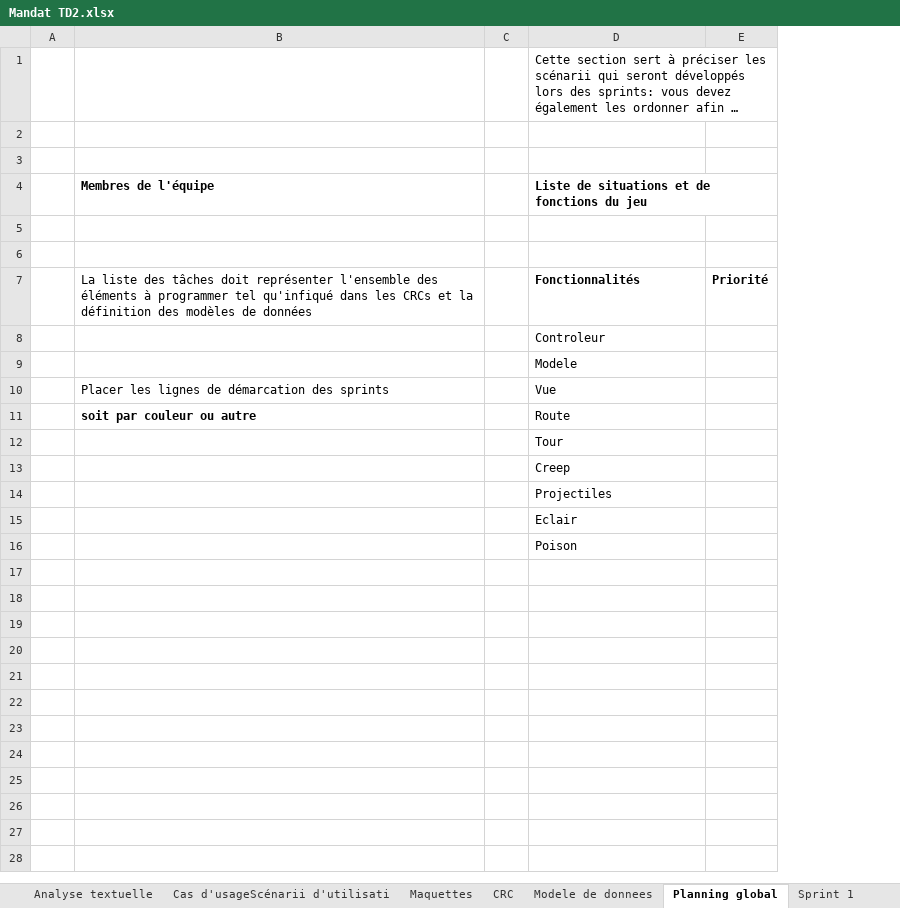
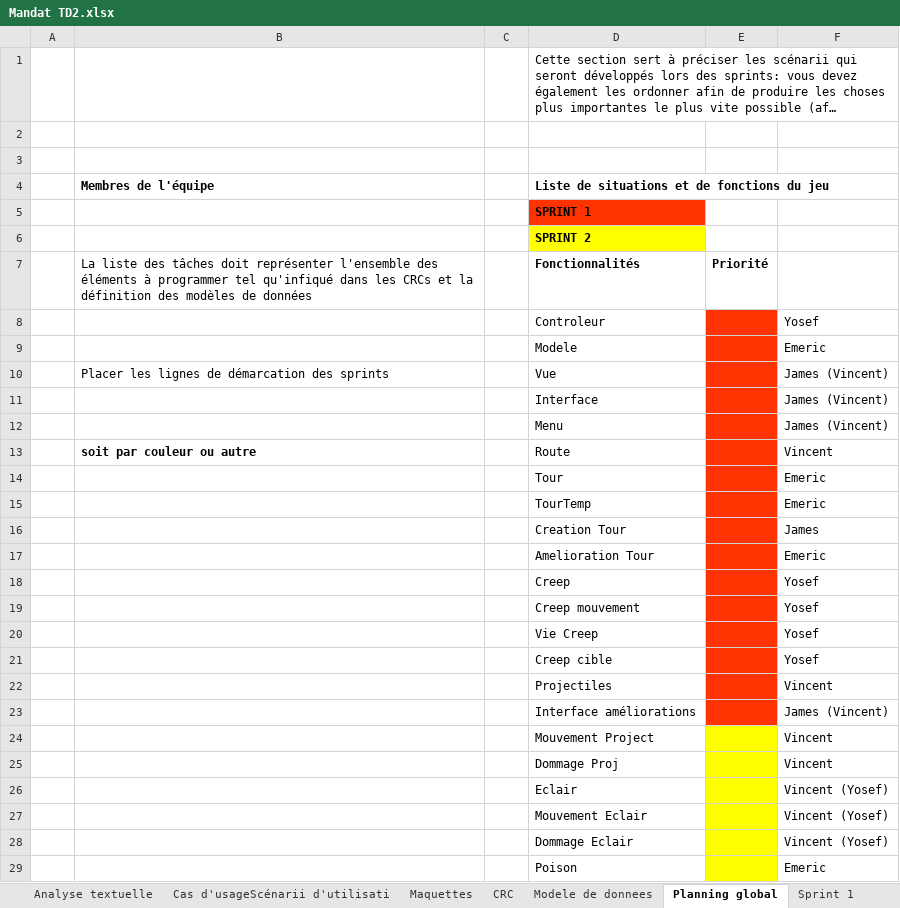
Before and after one commit to Genesisqc17/TDA_leger, an Excel workbook: Mandat TD2.xlsx, sheet Planning global, drawn as a sheet; only a part is shown; long unchanged cells end in …; values as stored, in another font and other column widths than the file's, no borders; addresses are those after the commit; the diff covers the shown part only; the diff names each change by its address in the sheet, - before the commit and + after, or states it on an @@ line.

```diff
--- a/Mandat TD2.xlsx (sheet Planning global)
+++ b/Mandat TD2.xlsx (sheet Planning global)
+column F, rows 8-10: Yosef | Emeric | James (Vincent); rows 13-14: Vincent | Emeric; row 18: Yosef; row 22: Vincent; row 26: Vincent (Yosef); row 29: Emeric
-D5: (empty)
+D5: SPRINT 1
-D5 fill: none
+D5 fill: #FF3300
-D6: (empty)
+D6: SPRINT 2
-D6 fill: none
+D6 fill: #FFFF00
-E8:E10 fill: none
+E8:E10 fill: #FF3300
+row 11:  |  |  | Interface |  | James (Vincent)
+row 12:  |  |  | Menu |  | James (Vincent)
-E13:E14 fill: none
+E13:E14 fill: #FF3300
+row 15:  |  |  | TourTemp |  | Emeric
+row 16:  |  |  | Creation Tour |  | James
+row 17:  |  |  | Amelioration Tour |  | Emeric
-E18 fill: none
+E18 fill: #FF3300
+row 19:  |  |  | Creep mouvement |  | Yosef
+row 20:  |  |  | Vie Creep |  | Yosef
+row 21:  |  |  | Creep cible |  | Yosef
-E22 fill: none
+E22 fill: #FF3300
+row 23:  |  |  | Interface améliorations |  | James (Vincent)
+row 24:  |  |  | Mouvement Project |  | Vincent
+row 25:  |  |  | Dommage Proj |  | Vincent
-E26 fill: none
+E26 fill: #FFFF00
+row 27:  |  |  | Mouvement Eclair |  | Vincent (Yosef)
+row 28:  |  |  | Dommage Eclair |  | Vincent (Yosef)
-E29 fill: none
+E29 fill: #FFFF00
```
Also changed, not shown: 5 added rows elsewhere in this sheet, sheet Sprint 1, sheet CRC.
